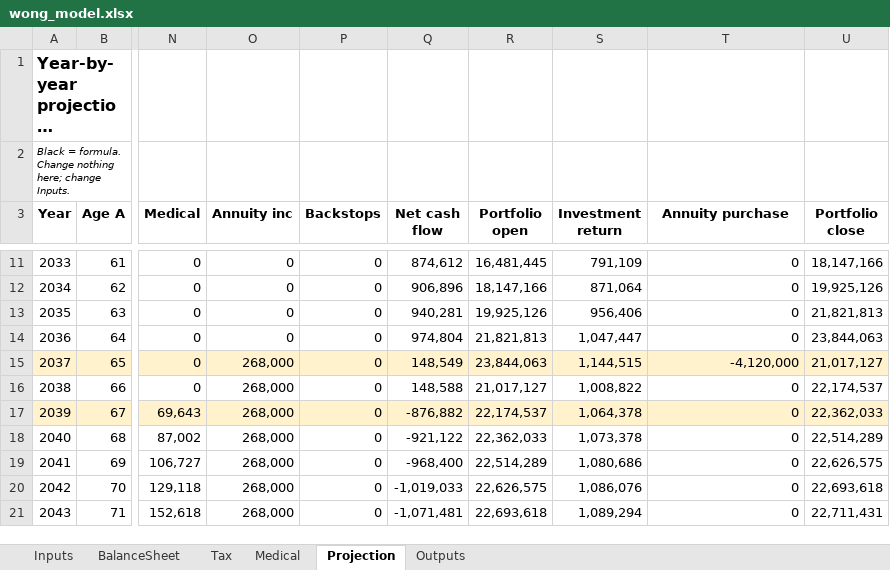
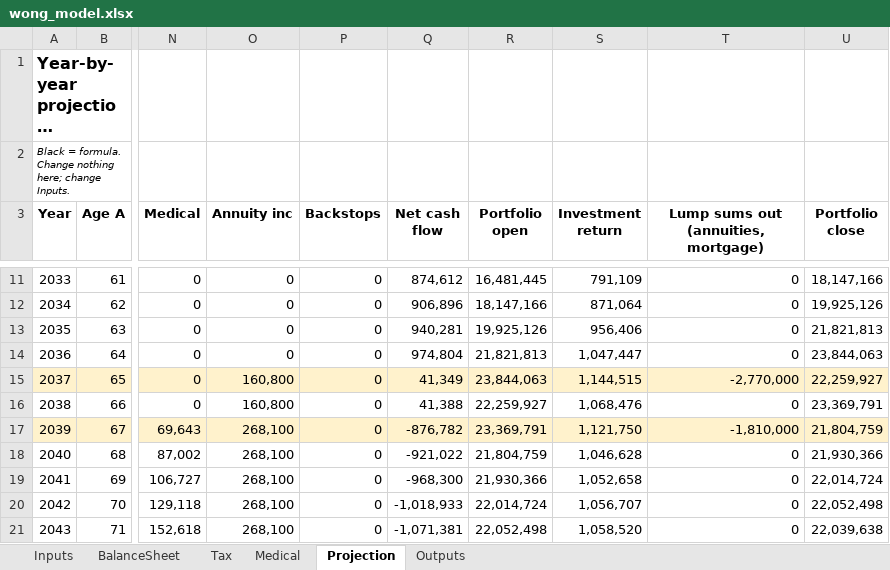
Before and after one commit to Peeradonn/finplan, an Excel workbook: model/wong_model.xlsx, sheet Projection, drawn as a sheet; only a part is shown, gaps mark what is left out; long unchanged cells end in …; values as stored, in another font and other column widths than the file's, no borders; the diff covers the shown part only; the diff names each change by its address in the sheet, - before the commit and + after, or states it on an @@ line.

```diff
--- a/model/wong_model.xlsx (sheet Projection)
+++ b/model/wong_model.xlsx (sheet Projection)
-T3: Annuity purchase
+T3: Lump sums out (annuities, mortgage)
-O15:O16 (Annuity inc): 268,000
+O15:O16 (Annuity inc): 160,800
-Q15 (Net cash flow): 148,549
+Q15 (Net cash flow): 41,349
-T15: -4,120,000
+T15: -2,770,000
-U15 (Portfolio close): 21,017,127
+U15 (Portfolio close): 22,259,927
-Q16 (Net cash flow): 148,588
+Q16 (Net cash flow): 41,388
-R16 (Portfolio open): 21,017,127
+R16 (Portfolio open): 22,259,927
-S16 (Investment return): 1,008,822
+S16 (Investment return): 1,068,476
-U16 (Portfolio close): 22,174,537
+U16 (Portfolio close): 23,369,791
-O17:O21 (Annuity inc): 268,000
+O17:O21 (Annuity inc): 268,100
-Q17 (Net cash flow): -876,882
+Q17 (Net cash flow): -876,782
-R17 (Portfolio open): 22,174,537
+R17 (Portfolio open): 23,369,791
-S17 (Investment return): 1,064,378
+S17 (Investment return): 1,121,750
-T17: 0
+T17: -1,810,000
-U17 (Portfolio close): 22,362,033
+U17 (Portfolio close): 21,804,759
-Q18 (Net cash flow): -921,122
+Q18 (Net cash flow): -921,022
-R18 (Portfolio open): 22,362,033
+R18 (Portfolio open): 21,804,759
-S18 (Investment return): 1,073,378
+S18 (Investment return): 1,046,628
-U18 (Portfolio close): 22,514,289
+U18 (Portfolio close): 21,930,366
-Q19 (Net cash flow): -968,400
+Q19 (Net cash flow): -968,300
-R19 (Portfolio open): 22,514,289
+R19 (Portfolio open): 21,930,366
-S19 (Investment return): 1,080,686
+S19 (Investment return): 1,052,658
-U19 (Portfolio close): 22,626,575
+U19 (Portfolio close): 22,014,724
-Q20 (Net cash flow): -1,019,033
+Q20 (Net cash flow): -1,018,933
-R20 (Portfolio open): 22,626,575
+R20 (Portfolio open): 22,014,724
-S20 (Investment return): 1,086,076
+S20 (Investment return): 1,056,707
-U20 (Portfolio close): 22,693,618
+U20 (Portfolio close): 22,052,498
-Q21 (Net cash flow): -1,071,481
+Q21 (Net cash flow): -1,071,381
-R21 (Portfolio open): 22,693,618
+R21 (Portfolio open): 22,052,498
-S21 (Investment return): 1,089,294
+S21 (Investment return): 1,058,520
-U21 (Portfolio close): 22,711,431
+U21 (Portfolio close): 22,039,638
```
Also changed, not shown: 126 edited cells elsewhere in this sheet, sheet Inputs, sheet Outputs, formulas that keep their value, 26 other files.
